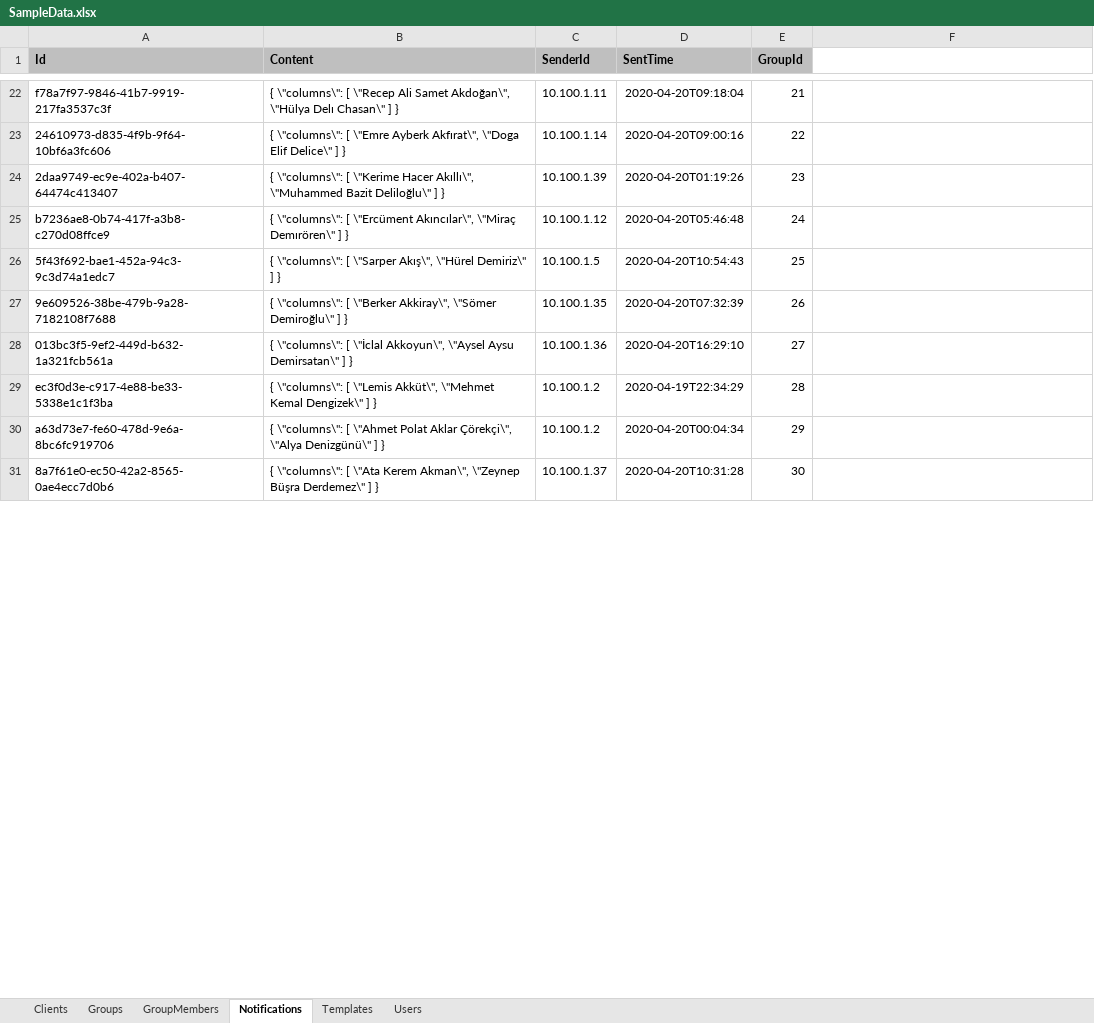
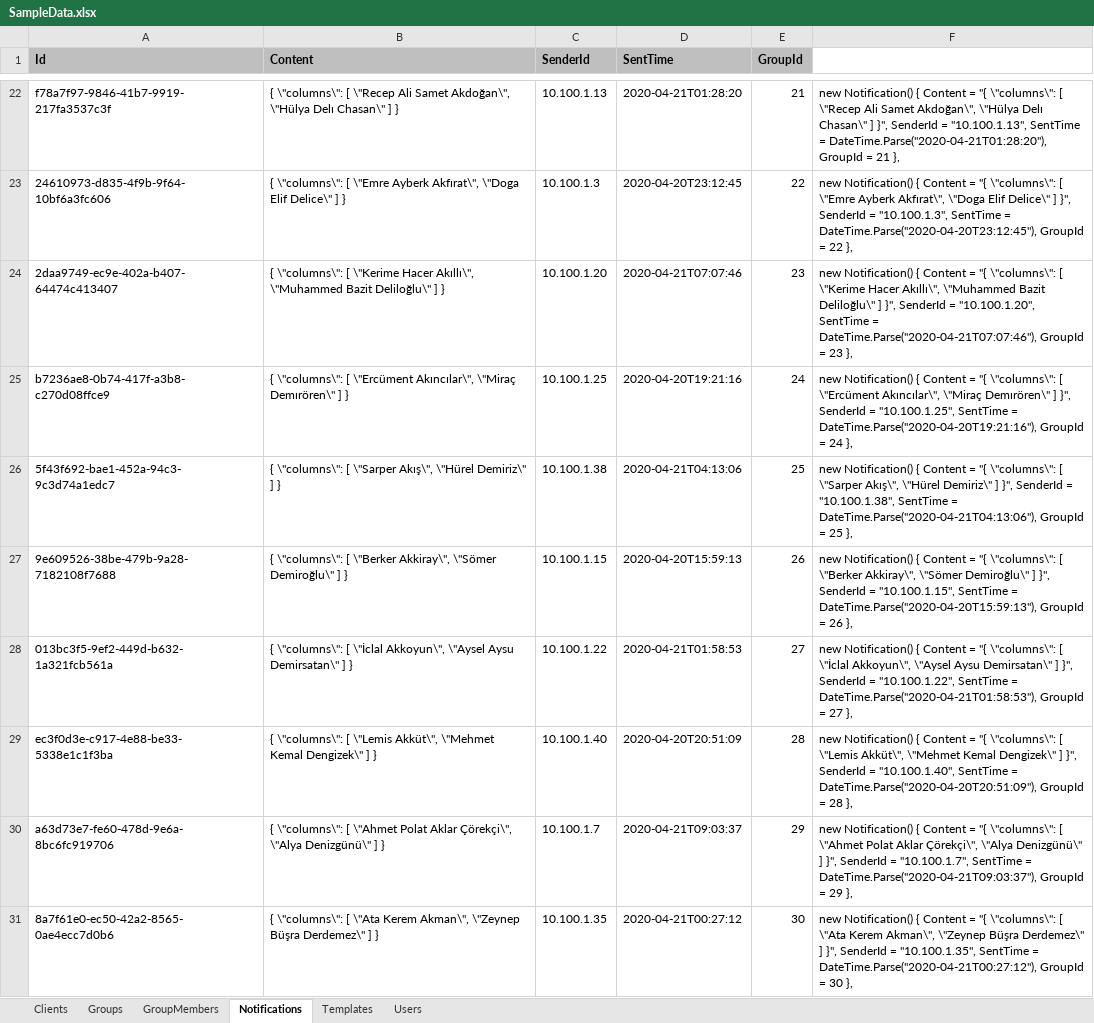
Before and after one commit to gokalpi/Announcer, an Excel workbook: SampleData.xlsx, sheet Notifications, drawn as a sheet; only a part is shown, gaps mark what is left out; values as stored, in another font and other column widths than the file's, no borders; conditional formats not drawn; the diff covers the shown part only; the diff names each change by its address in the sheet, - before the commit and + after, or states it on an @@ line.

```diff
--- a/SampleData.xlsx (sheet Notifications)
+++ b/SampleData.xlsx (sheet Notifications)
-C22 (SenderId): 10.100.1.11
+C22 (SenderId): 10.100.1.13
-D22 (SentTime): 2020-04-20T09:18:04
+D22 (SentTime): 2020-04-21T01:28:20
-F22: (empty)
+F22: new Notification() { Content = "{ \"columns\": [ \"Recep Ali Samet Akdoğan\", \"Hülya Delı Chasan\" ] }", SenderId = "10.100.1.13", SentTime = DateTime.Parse("2020-04-21T01:28:20"), GroupId = 21 },
-C23 (SenderId): 10.100.1.14
+C23 (SenderId): 10.100.1.3
-D23 (SentTime): 2020-04-20T09:00:16
+D23 (SentTime): 2020-04-20T23:12:45
-F23: (empty)
+F23: new Notification() { Content = "{ \"columns\": [ \"Emre Ayberk Akfırat\", \"Doga Elif Delice\" ] }", SenderId = "10.100.1.3", SentTime = DateTime.Parse("2020-04-20T23:12:45"), GroupId = 22 },
-C24 (SenderId): 10.100.1.39
+C24 (SenderId): 10.100.1.20
-D24 (SentTime): 2020-04-20T01:19:26
+D24 (SentTime): 2020-04-21T07:07:46
-F24: (empty)
+F24: new Notification() { Content = "{ \"columns\": [ \"Kerime Hacer Akıllı\", \"Muhammed Bazit Deliloğlu\" ] }", SenderId = "10.100.1.20", SentTime = DateTime.Parse("2020-04-21T07:07:46"), GroupId = 23 },
-C25 (SenderId): 10.100.1.12
+C25 (SenderId): 10.100.1.25
-D25 (SentTime): 2020-04-20T05:46:48
+D25 (SentTime): 2020-04-20T19:21:16
-F25: (empty)
+F25: new Notification() { Content = "{ \"columns\": [ \"Ercüment Akıncılar\", \"Miraç Demırören\" ] }", SenderId = "10.100.1.25", SentTime = DateTime.Parse("2020-04-20T19:21:16"), GroupId = 24 },
-C26 (SenderId): 10.100.1.5
+C26 (SenderId): 10.100.1.38
-D26 (SentTime): 2020-04-20T10:54:43
+D26 (SentTime): 2020-04-21T04:13:06
-F26: (empty)
+F26: new Notification() { Content = "{ \"columns\": [ \"Sarper Akış\", \"Hürel Demiriz\" ] }", SenderId = "10.100.1.38", SentTime = DateTime.Parse("2020-04-21T04:13:06"), GroupId = 25 },
-C27 (SenderId): 10.100.1.35
+C27 (SenderId): 10.100.1.15
-D27 (SentTime): 2020-04-20T07:32:39
+D27 (SentTime): 2020-04-20T15:59:13
-F27: (empty)
+F27: new Notification() { Content = "{ \"columns\": [ \"Berker Akkiray\", \"Sömer Demiroğlu\" ] }", SenderId = "10.100.1.15", SentTime = DateTime.Parse("2020-04-20T15:59:13"), GroupId = 26 },
-C28 (SenderId): 10.100.1.36
+C28 (SenderId): 10.100.1.22
-D28 (SentTime): 2020-04-20T16:29:10
+D28 (SentTime): 2020-04-21T01:58:53
-F28: (empty)
+F28: new Notification() { Content = "{ \"columns\": [ \"İclal Akkoyun\", \"Aysel Aysu Demirsatan\" ] }", SenderId = "10.100.1.22", SentTime = DateTime.Parse("2020-04-21T01:58:53"), GroupId = 27 },
-C29 (SenderId): 10.100.1.2
+C29 (SenderId): 10.100.1.40
-D29 (SentTime): 2020-04-19T22:34:29
+D29 (SentTime): 2020-04-20T20:51:09
-F29: (empty)
+F29: new Notification() { Content = "{ \"columns\": [ \"Lemis Akküt\", \"Mehmet Kemal Dengizek\" ] }", SenderId = "10.100.1.40", SentTime = DateTime.Parse("2020-04-20T20:51:09"), GroupId = 28 },
-C30 (SenderId): 10.100.1.2
+C30 (SenderId): 10.100.1.7
-D30 (SentTime): 2020-04-20T00:04:34
+D30 (SentTime): 2020-04-21T09:03:37
-F30: (empty)
+F30: new Notification() { Content = "{ \"columns\": [ \"Ahmet Polat Aklar Çörekçi\", \"Alya Denizgünü\" ] }", SenderId = "10.100.1.7", SentTime = DateTime.Parse("2020-04-21T09:03:37"), GroupId = 29 },
-C31 (SenderId): 10.100.1.37
+C31 (SenderId): 10.100.1.35
-D31 (SentTime): 2020-04-20T10:31:28
+D31 (SentTime): 2020-04-21T00:27:12
-F31: (empty)
+F31: new Notification() { Content = "{ \"columns\": [ \"Ata Kerem Akman\", \"Zeynep Büşra Derdemez\" ] }", SenderId = "10.100.1.35", SentTime = DateTime.Parse("2020-04-21T00:27:12"), GroupId = 30 },
```
Also changed, not shown: 713 edited cells elsewhere in this sheet, sheet Groups, sheet GroupMembers, sheet Clients, sheet Templates, 12 other files.
